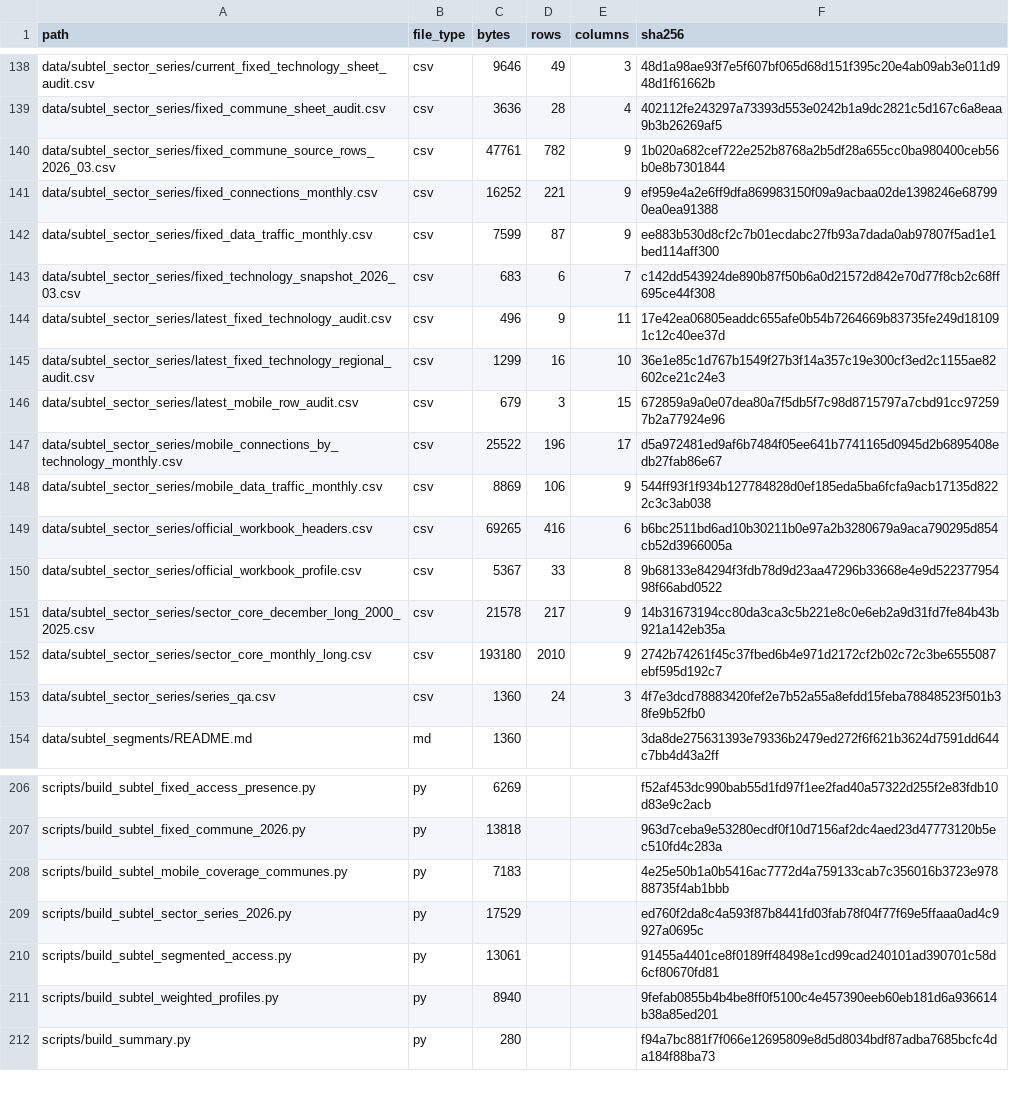
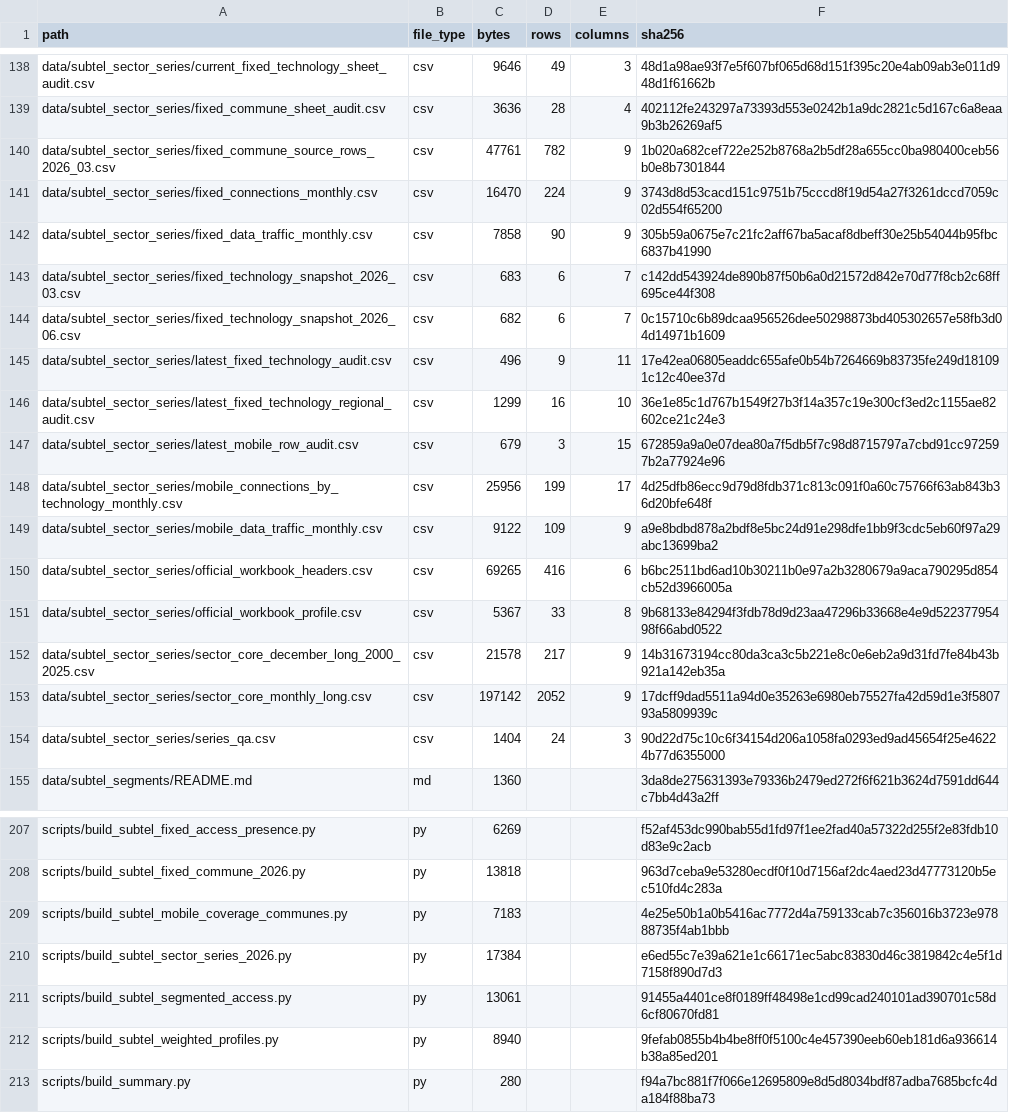
Before and after one commit to selguetagodoy/Chile-Digital-Inclusion, a CSV file: data/metadata/release_manifest.csv, drawn as a sheet; only a part is shown, gaps mark what is left out.

```diff
--- a/data/metadata/release_manifest.csv
+++ b/data/metadata/release_manifest.csv
@@ -140,5 +140,6 @@ data/subtel_sector_series/fixed_commune_sheet_audit.csv,csv,3636,28,4,402112fe24
 data/subtel_sector_series/fixed_commune_source_rows_2026_03.csv,csv,47761,782,9,1b020a682cef722e252b8768a2b5df28a655cc0ba980400ceb56b0e8b7301844
-data/subtel_sector_series/fixed_connections_monthly.csv,csv,16252,221,9,ef959e4a2e6ff9dfa869983150f09a9acbaa02de1398246e687990ea0ea91388
-data/subtel_sector_series/fixed_data_traffic_monthly.csv,csv,7599,87,9,ee883b530d8cf2c7b01ecdabc27fb93a7dada0ab97807f5ad1e1bed114aff300
+data/subtel_sector_series/fixed_connections_monthly.csv,csv,16470,224,9,3743d8d53cacd151c9751b75cccd8f19d54a27f3261dccd7059c02d554f65200
+data/subtel_sector_series/fixed_data_traffic_monthly.csv,csv,7858,90,9,305b59a0675e7c21fc2aff67ba5acaf8dbeff30e25b54044b95fbc6837b41990
 data/subtel_sector_series/fixed_technology_snapshot_2026_03.csv,csv,683,6,7,c142dd543924de890b87f50b6a0d21572d842e70d77f8cb2c68ff695ce44f308
+data/subtel_sector_series/fixed_technology_snapshot_2026_06.csv,csv,682,6,7,0c15710c6b89dcaa956526dee50298873bd405302657e58fb3d04d14971b1609
 data/subtel_sector_series/latest_fixed_technology_audit.csv,csv,496,9,11,17e42ea06805eaddc655afe0b54b7264669b83735fe249d181091c12c40ee37d
@@ -146,4 +147,4 @@ data/subtel_sector_series/latest_fixed_technology_regional_audit.csv,csv,1299,16
 data/subtel_sector_series/latest_mobile_row_audit.csv,csv,679,3,15,672859a9a0e07dea80a7f5db5f7c98d8715797a7cbd91cc972597b2a77924e96
-data/subtel_sector_series/mobile_connections_by_technology_monthly.csv,csv,25522,196,17,d5a972481ed9af6b7484f05ee641b7741165d0945d2b6895408edb27fab86e67
-data/subtel_sector_series/mobile_data_traffic_monthly.csv,csv,8869,106,9,544ff93f1f934b127784828d0ef185eda5ba6fcfa9acb17135d8222c3c3ab038
+data/subtel_sector_series/mobile_connections_by_technology_monthly.csv,csv,25956,199,17,4d25dfb86ecc9d79d8fdb371c813c091f0a60c75766f63ab843b36d20bfe648f
+data/subtel_sector_series/mobile_data_traffic_monthly.csv,csv,9122,109,9,a9e8bdbd878a2bdf8e5bc24d91e298dfe1bb9f3cdc5eb60f97a29abc13699ba2
 data/subtel_sector_series/official_workbook_headers.csv,csv,69265,416,6,b6bc2511bd6ad10b30211b0e97a2b3280679a9aca790295d854cb52d3966005a
@@ -151,4 +152,4 @@ data/subtel_sector_series/official_workbook_profile.csv,csv,5367,33,8,9b68133e84
 data/subtel_sector_series/sector_core_december_long_2000_2025.csv,csv,21578,217,9,14b31673194cc80da3ca3c5b221e8c0e6eb2a9d31fd7fe84b43b921a142eb35a
-data/subtel_sector_series/sector_core_monthly_long.csv,csv,193180,2010,9,2742b74261f45c37fbed6b4e971d2172cf2b02c72c3be6555087ebf595d192c7
-data/subtel_sector_series/series_qa.csv,csv,1360,24,3,4f7e3dcd78883420fef2e7b52a55a8efdd15feba78848523f501b38fe9b52fb0
+data/subtel_sector_series/sector_core_monthly_long.csv,csv,197142,2052,9,17dcff9dad5511a94d0e35263e6980eb75527fa42d59d1e3f580793a5809939c
+data/subtel_sector_series/series_qa.csv,csv,1404,24,3,90d22d75c10c6f34154d206a1058fa0293ed9ad45654f25e46224b77d6355000
 data/subtel_segments/README.md,md,1360,,,3da8de275631393e79336b2479ed272f6f621b3624d7591dd644c7bb4d43a2ff
@@ -208,3 +209,3 @@ scripts/build_subtel_fixed_commune_2026.py,py,13818,,,963d7ceba9e53280ecdf0f10d7
 scripts/build_subtel_mobile_coverage_communes.py,py,7183,,,4e25e50b1a0b5416ac7772d4a759133cab7c356016b3723e97888735f4ab1bbb
-scripts/build_subtel_sector_series_2026.py,py,17529,,,ed760f2da8c4a593f87b8441fd03fab78f04f77f69e5ffaaa0ad4c9927a0695c
+scripts/build_subtel_sector_series_2026.py,py,17384,,,e6ed55c7e39a621e1c66171ec5abc83830d46c3819842c4e5f1d7158f890d7d3
 scripts/build_subtel_segmented_access.py,py,13061,,,91455a4401ce8f0189ff48498e1cd99cad240101ad390701c58d6cf80670fd81
```
Also changed, not shown: data/metadata/layer_catalog.csv.
